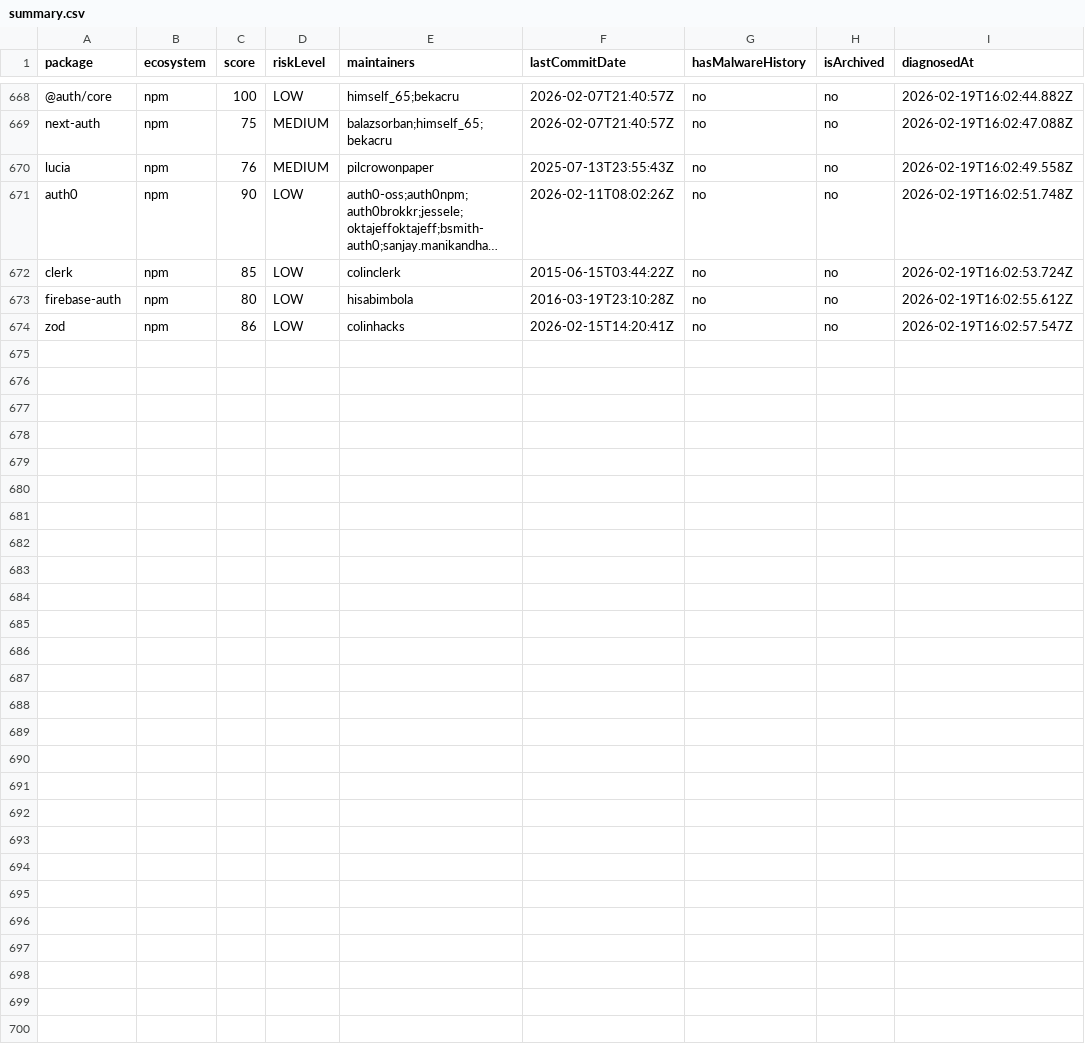
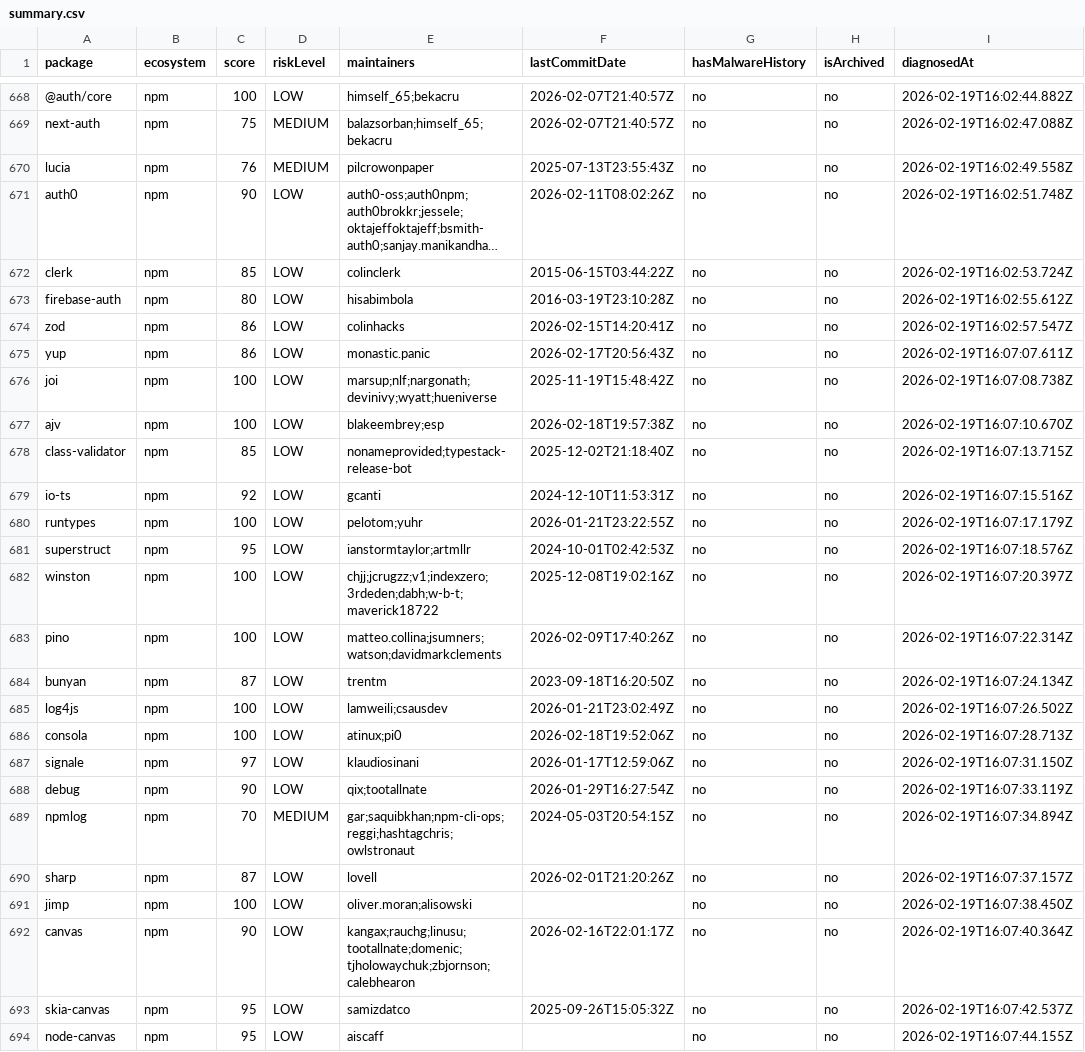
Before and after one commit to taku-tez/RepVet, a CSV file: batch-results/summary.csv, drawn as a sheet; only a part is shown, gaps mark what is left out; long unchanged cells end in …; the diff names each change by its address in the sheet, - before the commit and + after, or states it on an @@ line.

Commit message:
batch: OSS診断結果追加 (Batch #35)

```diff
--- a/batch-results/summary.csv
+++ b/batch-results/summary.csv
+row 675: yup | npm | 86 | LOW | monastic.panic | 2026-02-17T20:56:43Z | no | no | 2026-02-19T16:07:07.611Z
+row 676: joi | npm | 100 | LOW | marsup;nlf;nargonath;devinivy;wyatt;hueniverse | 2025-11-19T15:48:42Z | no | no | 2026-02-19T16:07:08.738Z
+row 677: ajv | npm | 100 | LOW | blakeembrey;esp | 2026-02-18T19:57:38Z | no | no | 2026-02-19T16:07:10.670Z
+row 678: class-validator | npm | 85 | LOW | nonameprovided;typestack-release-bot | 2025-12-02T21:18:40Z | no | no | 2026-02-19T16:07:13.715Z
+row 679: io-ts | npm | 92 | LOW | gcanti | 2024-12-10T11:53:31Z | no | no | 2026-02-19T16:07:15.516Z
+row 680: runtypes | npm | 100 | LOW | pelotom;yuhr | 2026-01-21T23:22:55Z | no | no | 2026-02-19T16:07:17.179Z
+row 681: superstruct | npm | 95 | LOW | ianstormtaylor;artmllr | 2024-10-01T02:42:53Z | no | no | 2026-02-19T16:07:18.576Z
+row 682: winston | npm | 100 | LOW | chjj;jcrugzz;v1;indexzero;3rdeden;dabh;w-b-t;maverick18722 | 2025-12-08T19:02:16Z | no | no | 2026-02-19T16:07:20.397Z
+row 683: pino | npm | 100 | LOW | matteo.collina;jsumners;watson;davidmarkclements | 2026-02-09T17:40:26Z | no | no | 2026-02-19T16:07:22.314Z
+row 684: bunyan | npm | 87 | LOW | trentm | 2023-09-18T16:20:50Z | no | no | 2026-02-19T16:07:24.134Z
+row 685: log4js | npm | 100 | LOW | lamweili;csausdev | 2026-01-21T23:02:49Z | no | no | 2026-02-19T16:07:26.502Z
+row 686: consola | npm | 100 | LOW | atinux;pi0 | 2026-02-18T19:52:06Z | no | no | 2026-02-19T16:07:28.713Z
+row 687: signale | npm | 97 | LOW | klaudiosinani | 2026-01-17T12:59:06Z | no | no | 2026-02-19T16:07:31.150Z
+row 688: debug | npm | 90 | LOW | qix;tootallnate | 2026-01-29T16:27:54Z | no | no | 2026-02-19T16:07:33.119Z
+row 689: npmlog | npm | 70 | MEDIUM | gar;saquibkhan;npm-cli-ops;reggi;hashtagchris;owlstronaut | 2024-05-03T20:54:15Z | no | no | 2026-02-19T16:07:34.894Z
+row 690: sharp | npm | 87 | LOW | lovell | 2026-02-01T21:20:26Z | no | no | 2026-02-19T16:07:37.157Z
+row 691: jimp | npm | 100 | LOW | oliver.moran;alisowski |  | no | no | 2026-02-19T16:07:38.450Z
+row 692: canvas | npm | 90 | LOW | kangax;rauchg;linusu;tootallnate;domenic;tjholowaychuk;zbjornson;calebhearon | 2026-02-16T22:01:17Z | no | no | 2026-02-19T16:07:40.364Z
+row 693: skia-canvas | npm | 95 | LOW | samizdatco | 2025-09-26T15:05:32Z | no | no | 2026-02-19T16:07:42.537Z
+row 694: node-canvas | npm | 95 | LOW | aiscaff |  | no | no | 2026-02-19T16:07:44.155Z
```
Also changed, not shown: 20 other files.
